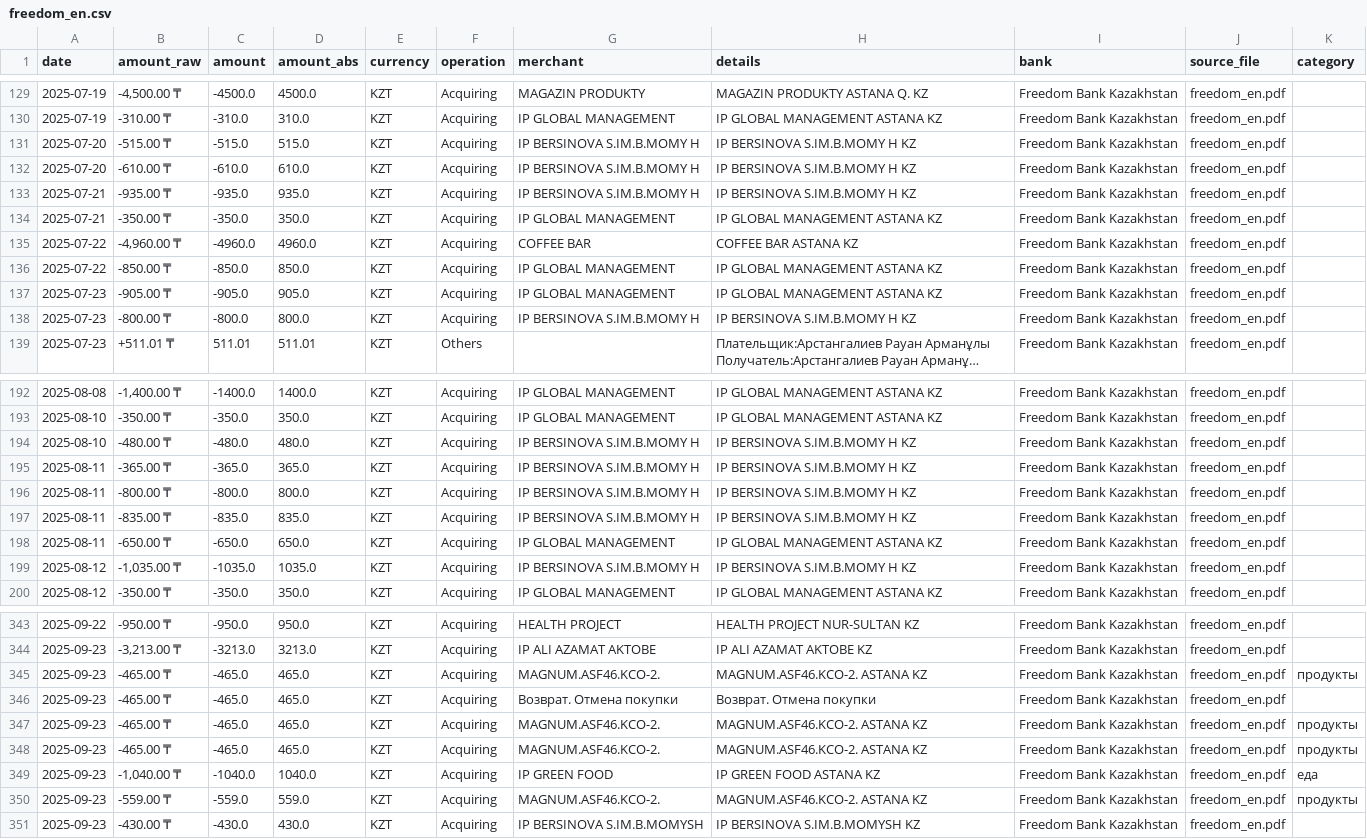
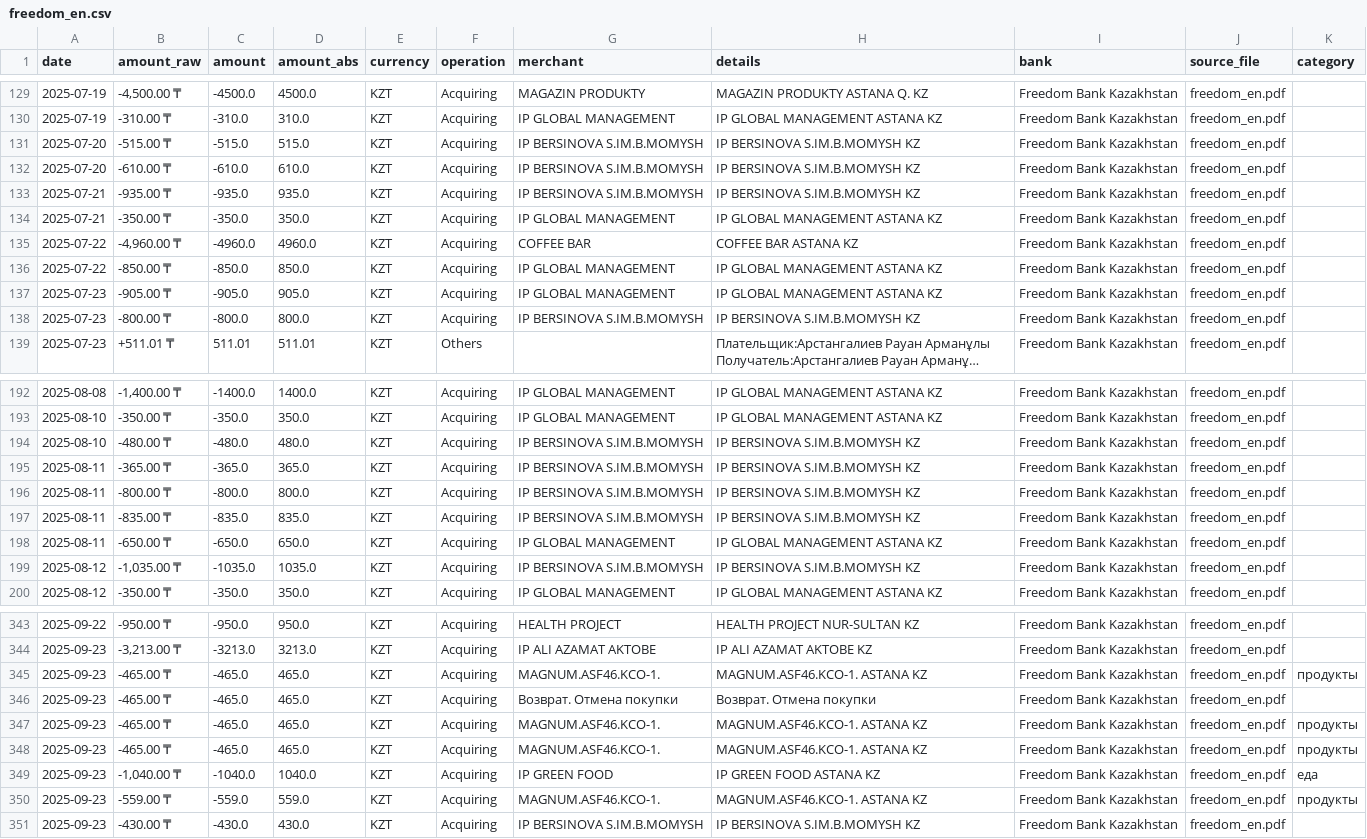
Before and after one commit to toqtamaGit/AI-Powered-Personal-Finance-Assistant, a CSV file: data/csvs/freedom/freedom_en.csv, drawn as a sheet; only a part is shown, gaps mark what is left out; long unchanged cells end in …; the diff covers the shown part only; the diff names each change by its address in the sheet, - before the commit and + after, or states it on an @@ line.

Commit message:
fix similar details method

```diff
--- a/data/csvs/freedom/freedom_en.csv
+++ b/data/csvs/freedom/freedom_en.csv
-G131:G133 (merchant): IP BERSINOVA S.IM.B.MOMY H
+G131:G133 (merchant): IP BERSINOVA S.IM.B.MOMYSH
-H131:H133 (details): IP BERSINOVA S.IM.B.MOMY H KZ
+H131:H133 (details): IP BERSINOVA S.IM.B.MOMYSH KZ
-G138 (merchant): IP BERSINOVA S.IM.B.MOMY H
+G138 (merchant): IP BERSINOVA S.IM.B.MOMYSH
-H138 (details): IP BERSINOVA S.IM.B.MOMY H KZ
+H138 (details): IP BERSINOVA S.IM.B.MOMYSH KZ
-G194:G197 (merchant): IP BERSINOVA S.IM.B.MOMY H
+G194:G197 (merchant): IP BERSINOVA S.IM.B.MOMYSH
-H194:H197 (details): IP BERSINOVA S.IM.B.MOMY H KZ
+H194:H197 (details): IP BERSINOVA S.IM.B.MOMYSH KZ
-G199 (merchant): IP BERSINOVA S.IM.B.MOMY H
+G199 (merchant): IP BERSINOVA S.IM.B.MOMYSH
-H199 (details): IP BERSINOVA S.IM.B.MOMY H KZ
+H199 (details): IP BERSINOVA S.IM.B.MOMYSH KZ
-G345 (merchant): MAGNUM.ASF46.KCO-2.
+G345 (merchant): MAGNUM.ASF46.KCO-1.
-H345 (details): MAGNUM.ASF46.KCO-2. ASTANA KZ
+H345 (details): MAGNUM.ASF46.KCO-1. ASTANA KZ
-G347:G348 (merchant): MAGNUM.ASF46.KCO-2.
+G347:G348 (merchant): MAGNUM.ASF46.KCO-1.
-H347:H348 (details): MAGNUM.ASF46.KCO-2. ASTANA KZ
+H347:H348 (details): MAGNUM.ASF46.KCO-1. ASTANA KZ
-G350 (merchant): MAGNUM.ASF46.KCO-2.
+G350 (merchant): MAGNUM.ASF46.KCO-1.
-H350 (details): MAGNUM.ASF46.KCO-2. ASTANA KZ
+H350 (details): MAGNUM.ASF46.KCO-1. ASTANA KZ
```
Also changed, not shown: 52 edited cells elsewhere in this file, 4 other files.
